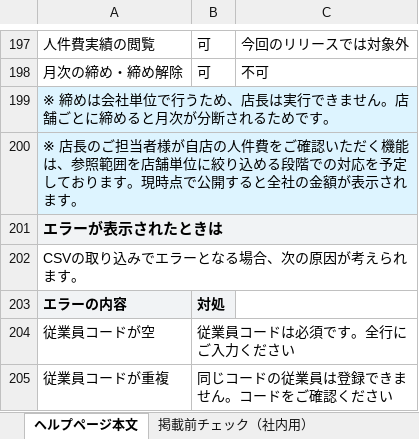
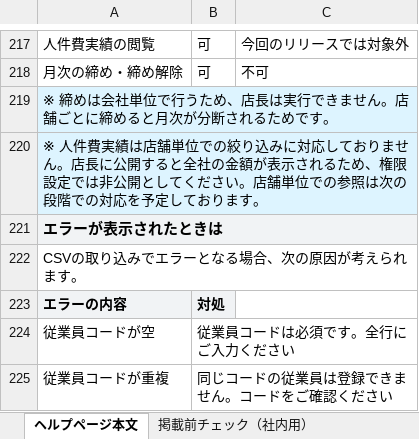
Before and after one commit to suguru789987/rakmy-employee-mgmt-spec, an Excel workbook: 20260805_従業員管理_05_ヘルプページ.xlsx, sheet ヘルプページ本文, drawn as a sheet; only a part is shown, gaps mark what is left out; values as stored, in another font and other column widths than the file's, no borders; addresses are those after the commit; the diff covers the shown part only; the diff names each change by its address in the sheet, - before the commit and + after, or states it on an @@ line.

```diff
--- a/20260805_従業員管理_05_ヘルプページ.xlsx (sheet ヘルプページ本文)
+++ b/20260805_従業員管理_05_ヘルプページ.xlsx (sheet ヘルプページ本文)
-A220: ※ 店長のご担当者様が自店の人件費をご確認いただく機能は、参照範囲を店舗単位に絞り込める段階での対応を予定しております。現時点で公開すると全社の金額が表示されます。
+A220: ※ 人件費実績は店舗単位での絞り込みに対応しておりません。店長に公開すると全社の金額が表示されるため、権限設定では非公開としてください。店舗単位での参照は次の段階での対応を予定しております。
```
Also changed, not shown: 22 added rows, 2 removed rows and 3 edited cells elsewhere in this sheet, 2 other files.
